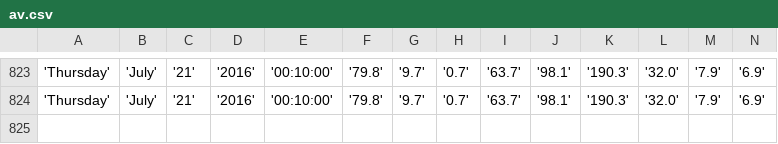
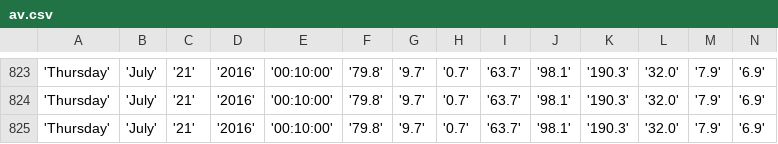
Before and after one commit to bibekpoddar/sdpcbdata, a CSV file: av.csv, drawn as a sheet; only a part is shown, gaps mark what is left out; rows hold the shown columns only; the diff names each change by its address in the sheet, - before the commit and + after, or states it on an @@ line.

```diff
--- a/av.csv
+++ b/av.csv
+row 825: 'Thursday' | 'July' | '21' | '2016' | '00:10:00' | '79.8' | '9.7' | '0.7' | '63.7' | '98.1' | '190.3' | '32.0' | '7.9' | '6.9'
```
Also changed, not shown: cl.csv, igi.csv, 3 other files.
